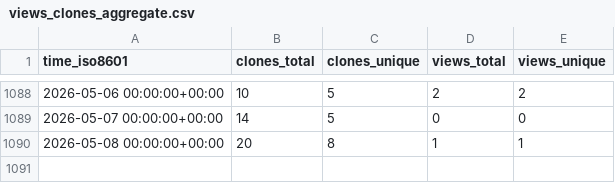
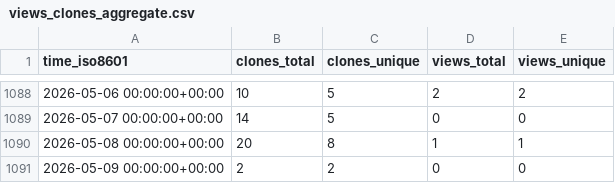
Before and after one commit to ErnakovichLab/dada2_ernakovichlab, a CSV file: ErnakovichLab/dada2_ernakovichlab/ghrs-data/views_clones_aggregate.csv, drawn as a sheet; only a part is shown, gaps mark what is left out.

```diff
--- a/ErnakovichLab/dada2_ernakovichlab/ghrs-data/views_clones_aggregate.csv
+++ b/ErnakovichLab/dada2_ernakovichlab/ghrs-data/views_clones_aggregate.csv
@@ -1090 +1090,2 @@ time_iso8601,clones_total,clones_unique,views_total,views_unique
 2026-05-08 00:00:00+00:00,20,8,1,1
+2026-05-09 00:00:00+00:00,2,2,0,0
```
Also changed, not shown: 1 other file.
